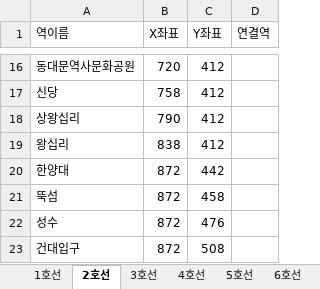
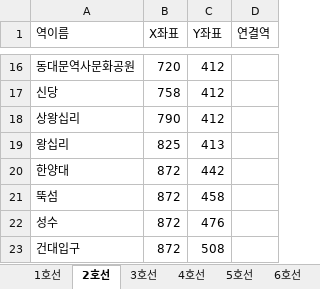
Before and after one commit to Sonw00/Subway_Tk, an Excel workbook: 수도권지하철노선 데이터 추가.xlsx, sheet 2호선, drawn as a sheet; only a part is shown, gaps mark what is left out; values as stored, in another font and other column widths than the file's, no borders; the diff names each change by its address in the sheet, - before the commit and + after, or states it on an @@ line.

```diff
--- a/수도권지하철노선 데이터 추가.xlsx (sheet 2호선)
+++ b/수도권지하철노선 데이터 추가.xlsx (sheet 2호선)
-B19 (X좌표): 838
+B19 (X좌표): 825
-C19 (Y좌표): 412
+C19 (Y좌표): 413
```
Also changed, not shown: sheet 수인분당선, sheet 경의중앙선, sheet 5호선, 2 other files.
